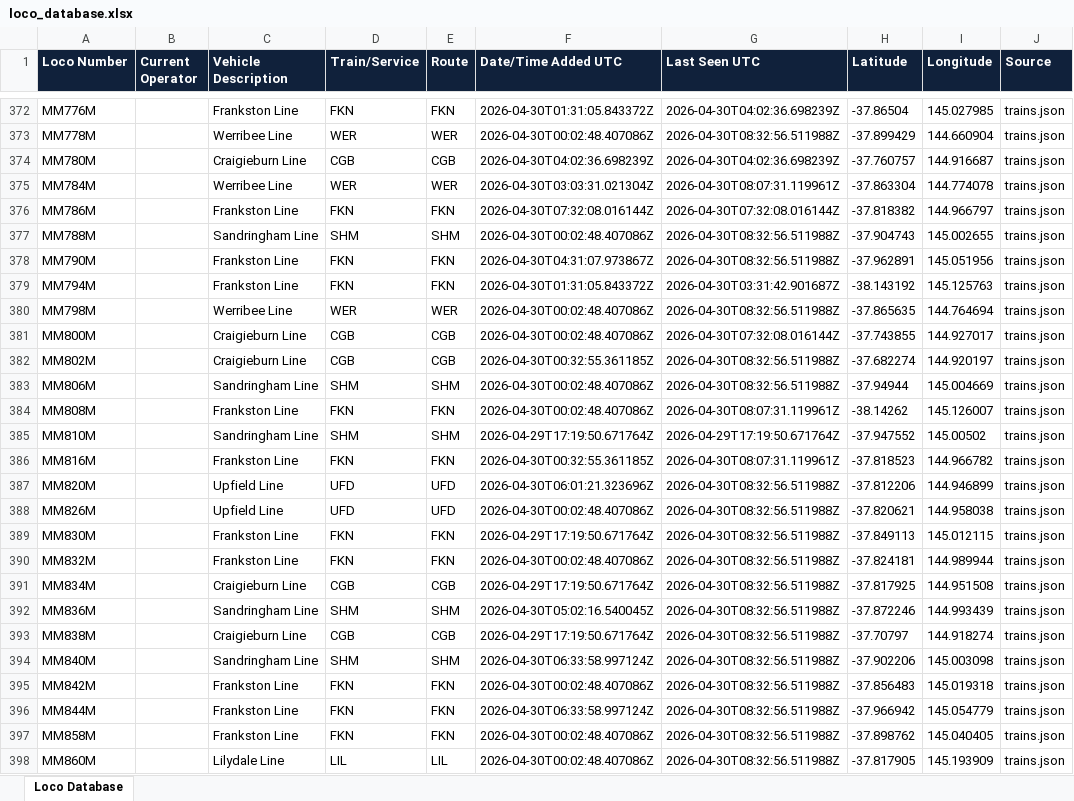
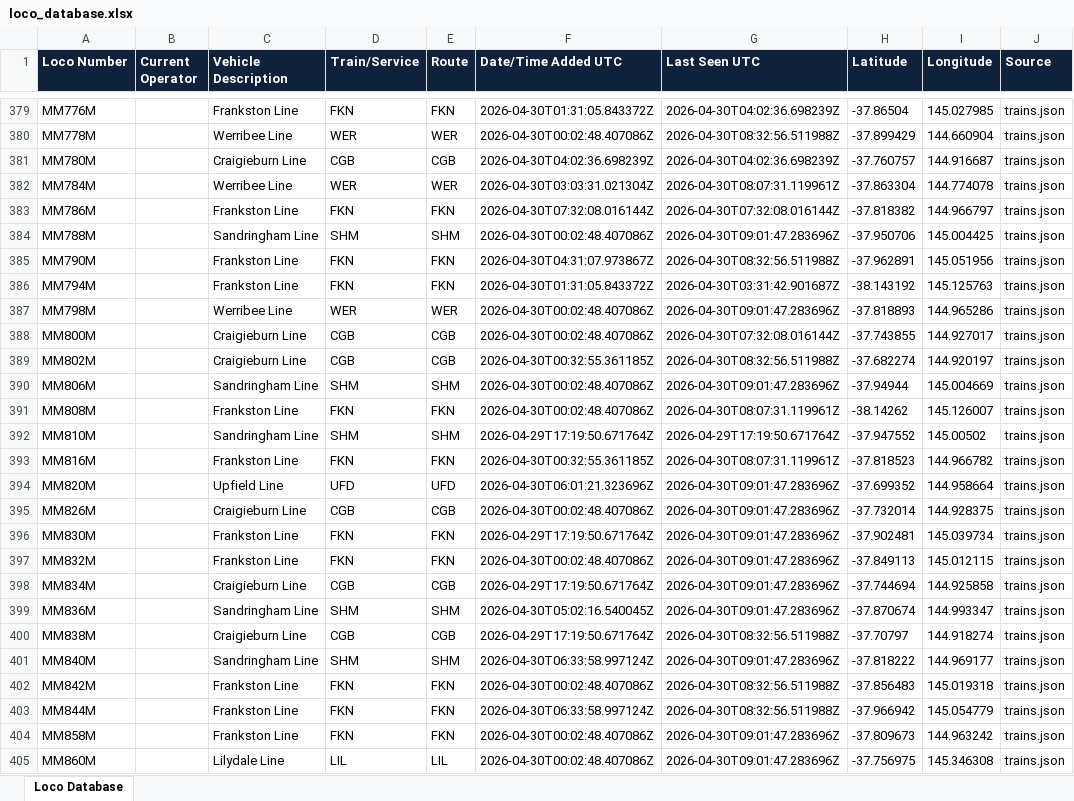
Before and after one commit to grahame21/railops-backend, an Excel workbook: static/downloads/loco_database.xlsx, sheet Loco Database, drawn as a sheet; only a part is shown, gaps mark what is left out; values as stored, in another font and other column widths than the file's, no borders; addresses are those after the commit; the diff covers the shown part only; the diff names each change by its address in the sheet, - before the commit and + after, or states it on an @@ line.

Commit message:
Update RailOps database files - 2026-04-30 09:01:47 UTC

```diff
--- a/static/downloads/loco_database.xlsx (sheet Loco Database)
+++ b/static/downloads/loco_database.xlsx (sheet Loco Database)
-G384 (Last Seen UTC): 2026-04-30T08:32:56.511988Z
+G384 (Last Seen UTC): 2026-04-30T09:01:47.283696Z
-H384 (Latitude): -37.904743
+H384 (Latitude): -37.950706
-I384 (Longitude): 145.002655
+I384 (Longitude): 145.004425
-G387 (Last Seen UTC): 2026-04-30T08:32:56.511988Z
+G387 (Last Seen UTC): 2026-04-30T09:01:47.283696Z
-H387 (Latitude): -37.865635
+H387 (Latitude): -37.818893
-I387 (Longitude): 144.764694
+I387 (Longitude): 144.965286
-G390 (Last Seen UTC): 2026-04-30T08:32:56.511988Z
+G390 (Last Seen UTC): 2026-04-30T09:01:47.283696Z
-G394:G399 (Last Seen UTC): 2026-04-30T08:32:56.511988Z
+G394:G399 (Last Seen UTC): 2026-04-30T09:01:47.283696Z
-H394 (Latitude): -37.812206
+H394 (Latitude): -37.699352
-I394 (Longitude): 144.946899
+I394 (Longitude): 144.958664
-C395 (Vehicle Description): Upfield Line
+C395 (Vehicle Description): Craigieburn Line
-D395 (Train/Service): UFD
+D395 (Train/Service): CGB
-E395 (Route): UFD
+E395 (Route): CGB
-H395 (Latitude): -37.820621
+H395 (Latitude): -37.732014
-I395 (Longitude): 144.958038
+I395 (Longitude): 144.928375
-H396 (Latitude): -37.849113
+H396 (Latitude): -37.902481
-I396 (Longitude): 145.012115
+I396 (Longitude): 145.039734
-H397 (Latitude): -37.824181
+H397 (Latitude): -37.849113
-I397 (Longitude): 144.989944
+I397 (Longitude): 145.012115
-H398 (Latitude): -37.817925
+H398 (Latitude): -37.744694
-I398 (Longitude): 144.951508
+I398 (Longitude): 144.925858
-H399 (Latitude): -37.872246
+H399 (Latitude): -37.870674
-I399 (Longitude): 144.993439
+I399 (Longitude): 144.993347
-G401 (Last Seen UTC): 2026-04-30T08:32:56.511988Z
+G401 (Last Seen UTC): 2026-04-30T09:01:47.283696Z
-H401 (Latitude): -37.902206
+H401 (Latitude): -37.818222
-I401 (Longitude): 145.003098
+I401 (Longitude): 144.969177
-G404:G405 (Last Seen UTC): 2026-04-30T08:32:56.511988Z
+G404:G405 (Last Seen UTC): 2026-04-30T09:01:47.283696Z
-H404 (Latitude): -37.898762
+H404 (Latitude): -37.809673
-I404 (Longitude): 145.040405
+I404 (Longitude): 144.963242
-H405 (Latitude): -37.817905
+H405 (Latitude): -37.756975
-I405 (Longitude): 145.193909
+I405 (Longitude): 145.346308
```
Also changed, not shown: 18 added rows and 741 edited cells elsewhere in this sheet, static/downloads/loco_numbers_only.xlsx, 8 other files.
